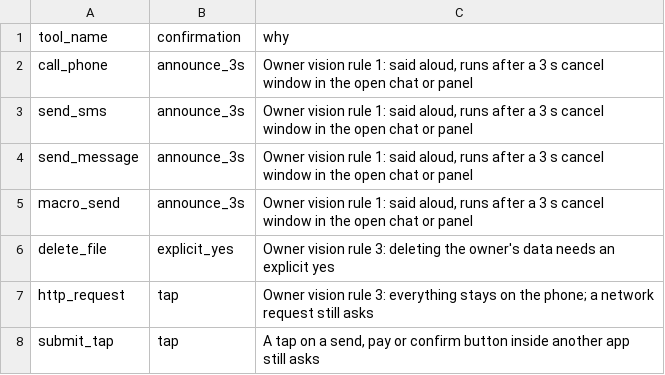
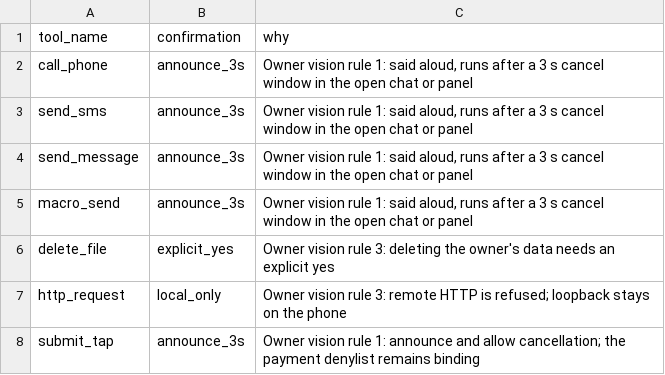
Before and after one commit to Afande90/Kawkab-ai-cursor-, a CSV file: safety/outbound_confirmation.csv, drawn as a sheet.

Commit message:
fix: give every announced action a full cancel window after speech

```diff
--- a/safety/outbound_confirmation.csv
+++ b/safety/outbound_confirmation.csv
@@ -6,3 +6,3 @@ macro_send,announce_3s,"Owner vision rule 1: said aloud, runs after a 3 s cancel
 delete_file,explicit_yes,"Owner vision rule 3: deleting the owner's data needs an explicit yes"
-http_request,tap,"Owner vision rule 3: everything stays on the phone; a network request still asks"
-submit_tap,tap,"A tap on a send, pay or confirm button inside another app still asks"
+http_request,local_only,"Owner vision rule 3: remote HTTP is refused; loopback stays on the phone"
+submit_tap,announce_3s,"Owner vision rule 1: announce and allow cancellation; the payment denylist remains binding"
```
Also changed, not shown: 4 other files.
